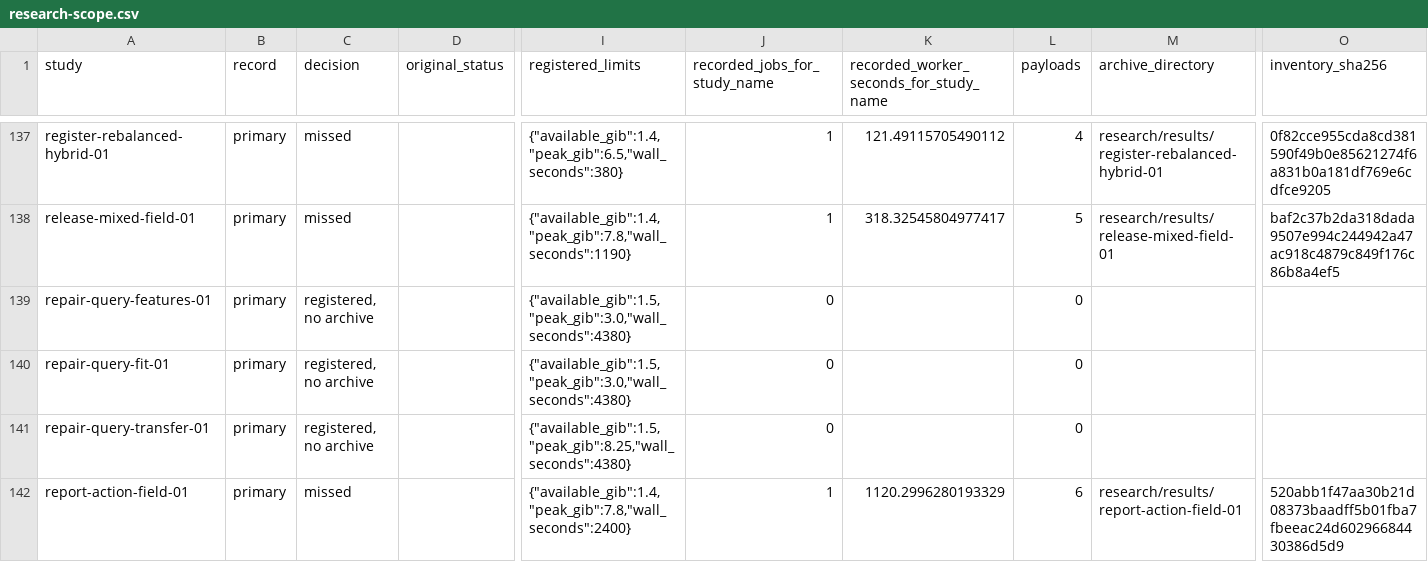
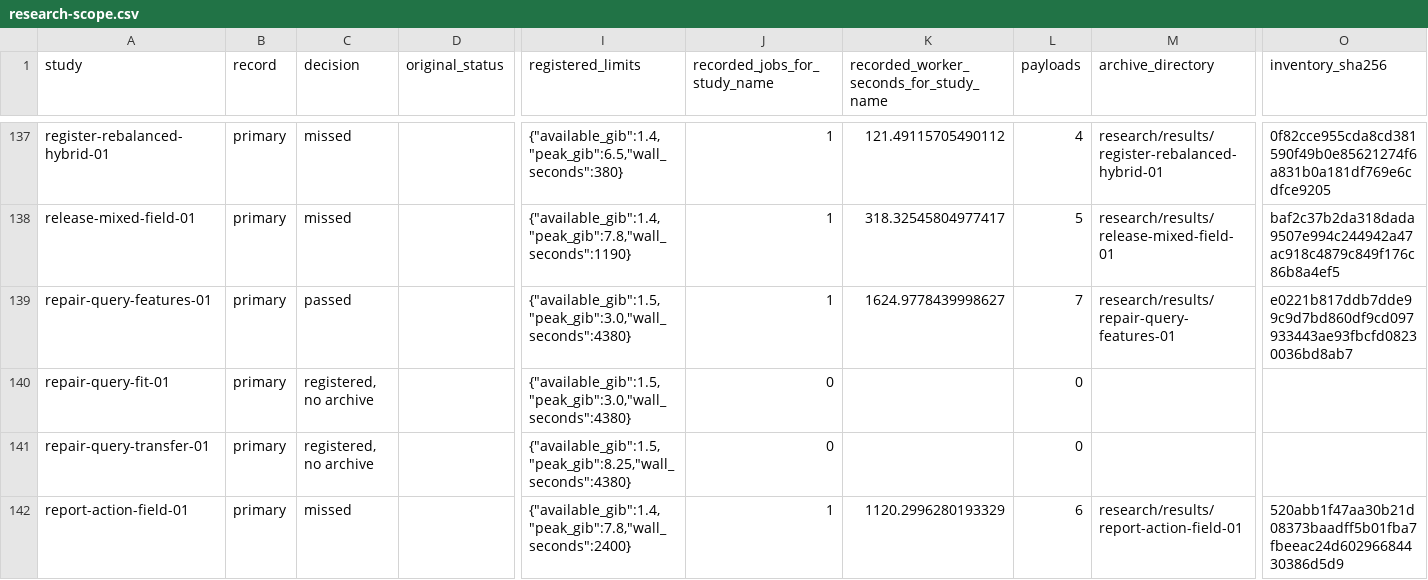
Before and after one commit to lukifer23/LoopQwen-MLX, a CSV file: paper/research-scope.csv, drawn as a sheet; only a part is shown, gaps mark what is left out; the diff names each change by its address in the sheet, - before the commit and + after, or states it on an @@ line.

```diff
--- a/paper/research-scope.csv
+++ b/paper/research-scope.csv
-C139 (decision): registered, no archive
+C139 (decision): passed
-J139 (recorded_jobs_for_study_name): 0
+J139 (recorded_jobs_for_study_name): 1
-K139: (empty)
+K139: 1624.9778439998627
-L139 (payloads): 0
+L139 (payloads): 7
-M139 (archive_directory): (empty)
+M139 (archive_directory): research/results/repair-query-features-01
-O139 (inventory_sha256): (empty)
+O139 (inventory_sha256): e0221b817ddb7dde99c9d7bd860df9cd097933443ae93fbcfd08230036bd8ab7
```
Also changed, not shown: paper/research-worker-windows.csv, 11 other files.
